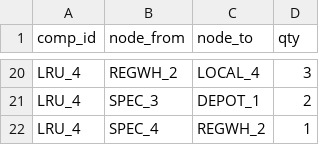
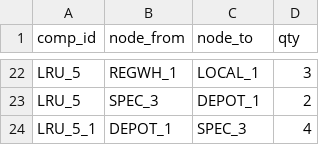
Before and after one commit to OckermanSethGVSU/ISYE_524_W26, a CSV file: level2output/flow_output.csv, drawn as a sheet; only a part is shown, gaps mark what is left out; removed rows and columns are numbered as before the commit, all else as after; the diff covers the shown part only; the diff names each change by its address in the sheet, - before the commit and + after, or states it on an @@ line.

```diff
--- a/level2output/flow_output.csv
+++ b/level2output/flow_output.csv
-A22:A23 (comp_id): LRU_4
+A22:A23 (comp_id): LRU_5
-B22 (node_from): REGWH_2
+B22 (node_from): REGWH_1
-C22 (node_to): LOCAL_4
+C22 (node_to): LOCAL_1
-row 22: LRU_4 | SPEC_4 | REGWH_2 | 1
+row 24: LRU_5_1 | DEPOT_1 | SPEC_3 | 4
```
Also changed, not shown: 6 added rows, 4 removed rows and 20 edited cells elsewhere in this file, level0output/flow_output.csv, level1output/flow_output.csv, 49 other files.
